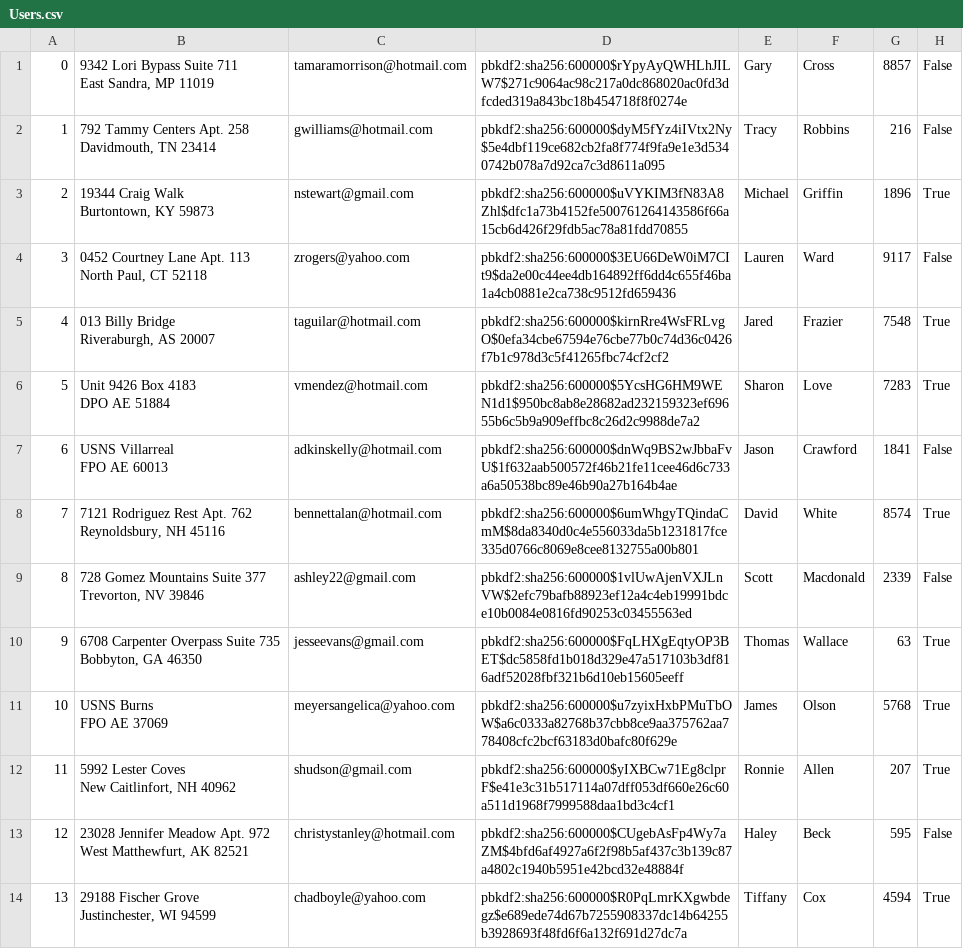
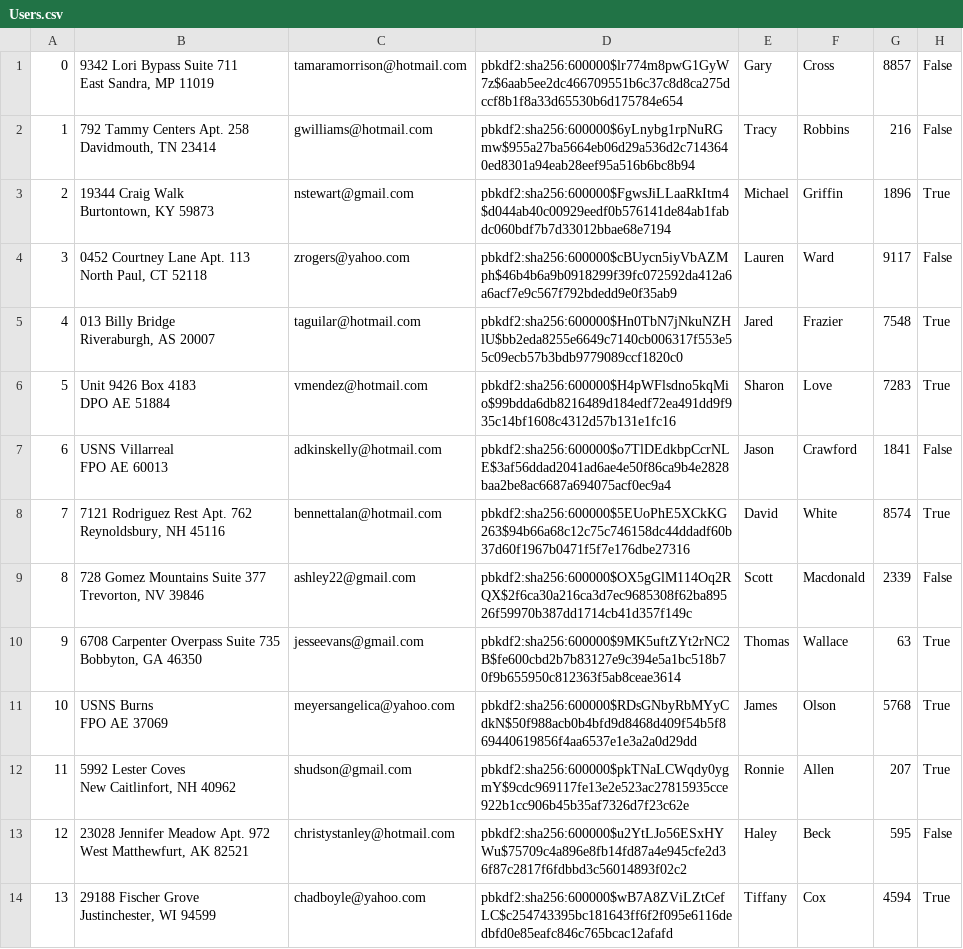
Before and after one commit to ekang100/e-commerce-app, a CSV file: db/generated/Users.csv, drawn as a sheet; only a part is shown; the diff covers the shown part only; the diff names each change by its address in the sheet, - before the commit and + after, or states it on an @@ line.

```diff
--- a/db/generated/Users.csv
+++ b/db/generated/Users.csv
-D1: pbkdf2:sha256:600000$rYpyAyQWHLhJILW7$271c9064ac98c217a0dc868020ac0fd3dfcded319a843bc18b454718f8f0274e
+D1: pbkdf2:sha256:600000$lr774m8pwG1GyW7z$6aab5ee2dc466709551b6c37c8d8ca275dccf8b1f8a33d65530b6d175784e654
-D2: pbkdf2:sha256:600000$dyM5fYz4iIVtx2Ny$5e4dbf119ce682cb2fa8f774f9fa9e1e3d5340742b078a7d92ca7c3d8611a095
+D2: pbkdf2:sha256:600000$6yLnybg1rpNuRGmw$955a27ba5664eb06d29a536d2c7143640ed8301a94eab28eef95a516b6bc8b94
-D3: pbkdf2:sha256:600000$uVYKIM3fN83A8Zhl$dfc1a73b4152fe500761264143586f66a15cb6d426f29fdb5ac78a81fdd70855
+D3: pbkdf2:sha256:600000$FgwsJiLLaaRkItm4$d044ab40c00929eedf0b576141de84ab1fabdc060bdf7b7d33012bbae68e7194
-D4: pbkdf2:sha256:600000$3EU66DeW0iM7CIt9$da2e00c44ee4db164892ff6dd4c655f46ba1a4cb0881e2ca738c9512fd659436
+D4: pbkdf2:sha256:600000$cBUycn5iyVbAZMph$46b4b6a9b0918299f39fc072592da412a6a6acf7e9c567f792bdedd9e0f35ab9
-D5: pbkdf2:sha256:600000$kirnRre4WsFRLvgO$0efa34cbe67594e76cbe77b0c74d36c0426f7b1c978d3c5f41265fbc74cf2cf2
+D5: pbkdf2:sha256:600000$Hn0TbN7jNkuNZHlU$bb2eda8255e6649c7140cb006317f553e55c09ecb57b3bdb9779089ccf1820c0
-D6: pbkdf2:sha256:600000$5YcsHG6HM9WEN1d1$950bc8ab8e28682ad232159323ef69655b6c5b9a909effbc8c26d2c9988de7a2
+D6: pbkdf2:sha256:600000$H4pWFlsdno5kqMio$99bdda6db8216489d184edf72ea491dd9f935c14bf1608c4312d57b131e1fc16
-D7: pbkdf2:sha256:600000$dnWq9BS2wJbbaFvU$1f632aab500572f46b21fe11cee46d6c733a6a50538bc89e46b90a27b164b4ae
+D7: pbkdf2:sha256:600000$o7TlDEdkbpCcrNLE$3af56ddad2041ad6ae4e50f86ca9b4e2828baa2be8ac6687a694075acf0ec9a4
-D8: pbkdf2:sha256:600000$6umWhgyTQindaCmM$8da8340d0c4e556033da5b1231817fce335d0766c8069e8cee8132755a00b801
+D8: pbkdf2:sha256:600000$5EUoPhE5XCkKG263$94b66a68c12c75c746158dc44ddadf60b37d60f1967b0471f5f7e176dbe27316
-D9: pbkdf2:sha256:600000$1vlUwAjenVXJLnVW$2efc79bafb88923ef12a4c4eb19991bdce10b0084e0816fd90253c03455563ed
+D9: pbkdf2:sha256:600000$OX5gGlM114Oq2RQX$2f6ca30a216ca3d7ec9685308f62ba89526f59970b387dd1714cb41d357f149c
-D10: pbkdf2:sha256:600000$FqLHXgEqtyOP3BET$dc5858fd1b018d329e47a517103b3df816adf52028fbf321b6d10eb15605eeff
+D10: pbkdf2:sha256:600000$9MK5uftZYt2rNC2B$fe600cbd2b7b83127e9c394e5a1bc518b70f9b655950c812363f5ab8ceae3614
-D11: pbkdf2:sha256:600000$u7zyixHxbPMuTbOW$a6c0333a82768b37cbb8ce9aa375762aa778408cfc2bcf63183d0bafc80f629e
+D11: pbkdf2:sha256:600000$RDsGNbyRbMYyCdkN$50f988acb0b4bfd9d8468d409f54b5f869440619856f4aa6537e1e3a2a0d29dd
-D12: pbkdf2:sha256:600000$yIXBCw71Eg8clprF$e41e3c31b517114a07dff053df660e26c60a511d1968f7999588daa1bd3c4cf1
+D12: pbkdf2:sha256:600000$pkTNaLCWqdy0ygmY$9cdc969117fe13e2e523ac27815935cce922b1cc906b45b35af7326d7f23c62e
-D13: pbkdf2:sha256:600000$CUgebAsFp4Wy7aZM$4bfd6af4927a6f2f98b5af437c3b139c87a4802c1940b5951e42bcd32e48884f
+D13: pbkdf2:sha256:600000$u2YtLJo56ESxHYWu$75709c4a896e8fb14fd87a4e945cfe2d36f87c2817f6fdbbd3c56014893f02c2
-D14: pbkdf2:sha256:600000$R0PqLmrKXgwbdegz$e689ede74d67b7255908337dc14b64255b3928693f48fd6f6a132f691d27dc7a
+D14: pbkdf2:sha256:600000$wB7A8ZViLZtCefLC$c254743395bc181643ff6f2f095e6116dedbfd0e85eafc846c765bcac12afafd
```
Also changed, not shown: 36 edited cells elsewhere in this file, db/generated/LineItem-PreProcess.csv, db/generated/LineItem.csv, 6 other files.
